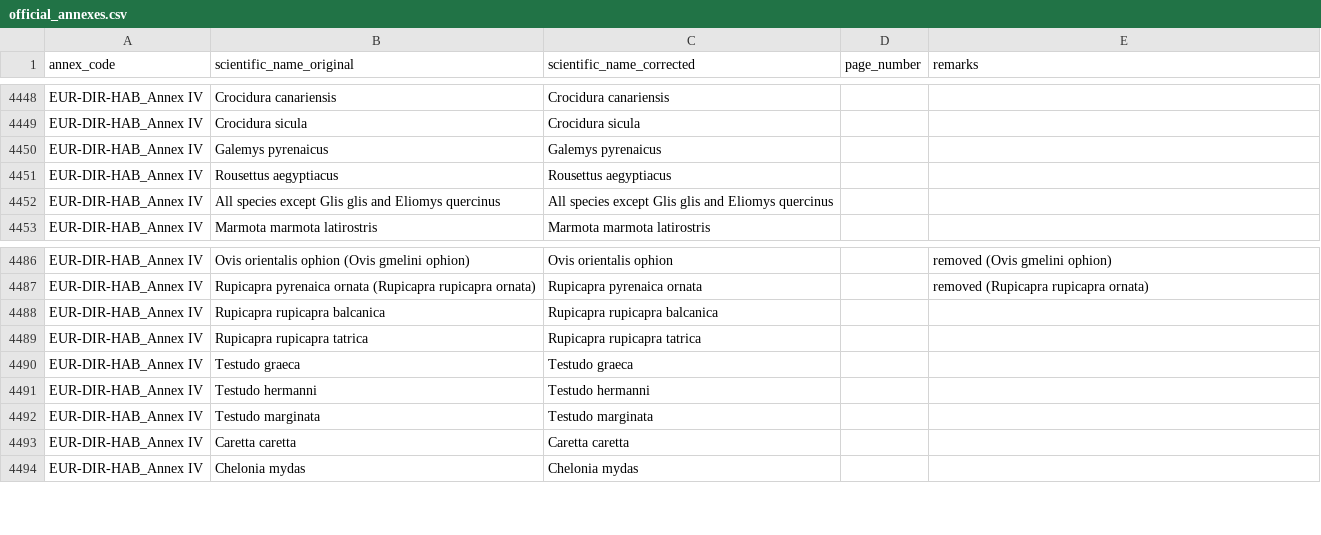
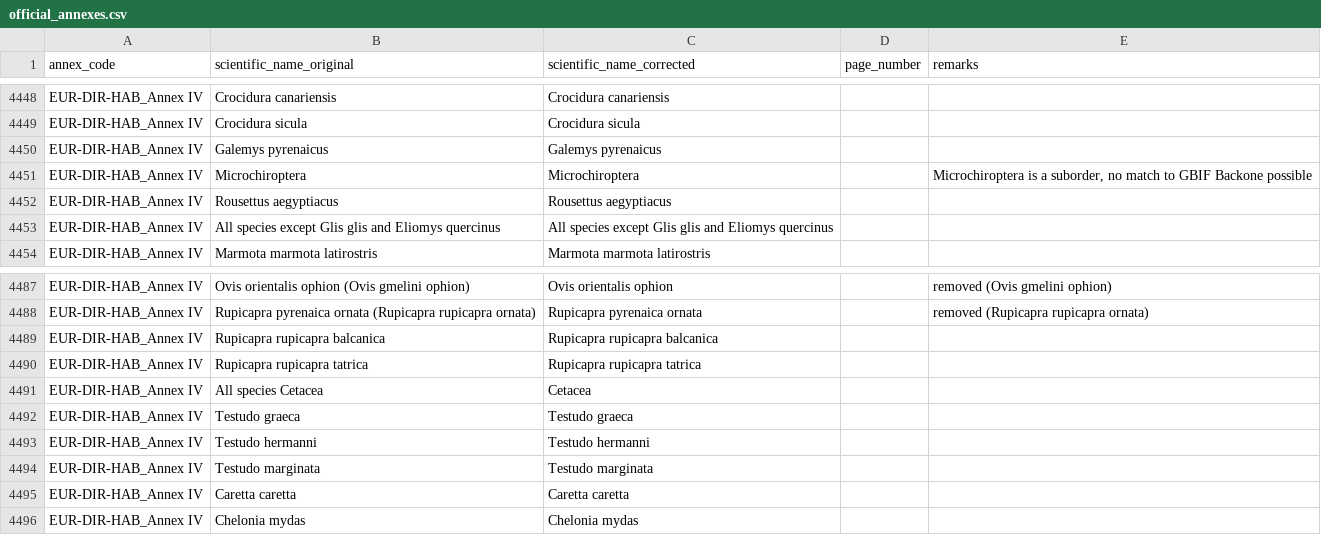
Before and after one commit to inbo/speciesbim, a CSV file: data/raw/official_annexes.csv, drawn as a sheet; only a part is shown, gaps mark what is left out; the diff names each change by its address in the sheet, - before the commit and + after, or states it on an @@ line.

Commit message:
Add missing names

```diff
--- a/data/raw/official_annexes.csv
+++ b/data/raw/official_annexes.csv
+row 4451: EUR-DIR-HAB_Annex IV | Microchiroptera | Microchiroptera |  | Microchiroptera is a suborder, no match to GBIF Backone possible
+row 4491: EUR-DIR-HAB_Annex IV | All species Cetacea | Cetacea
```
